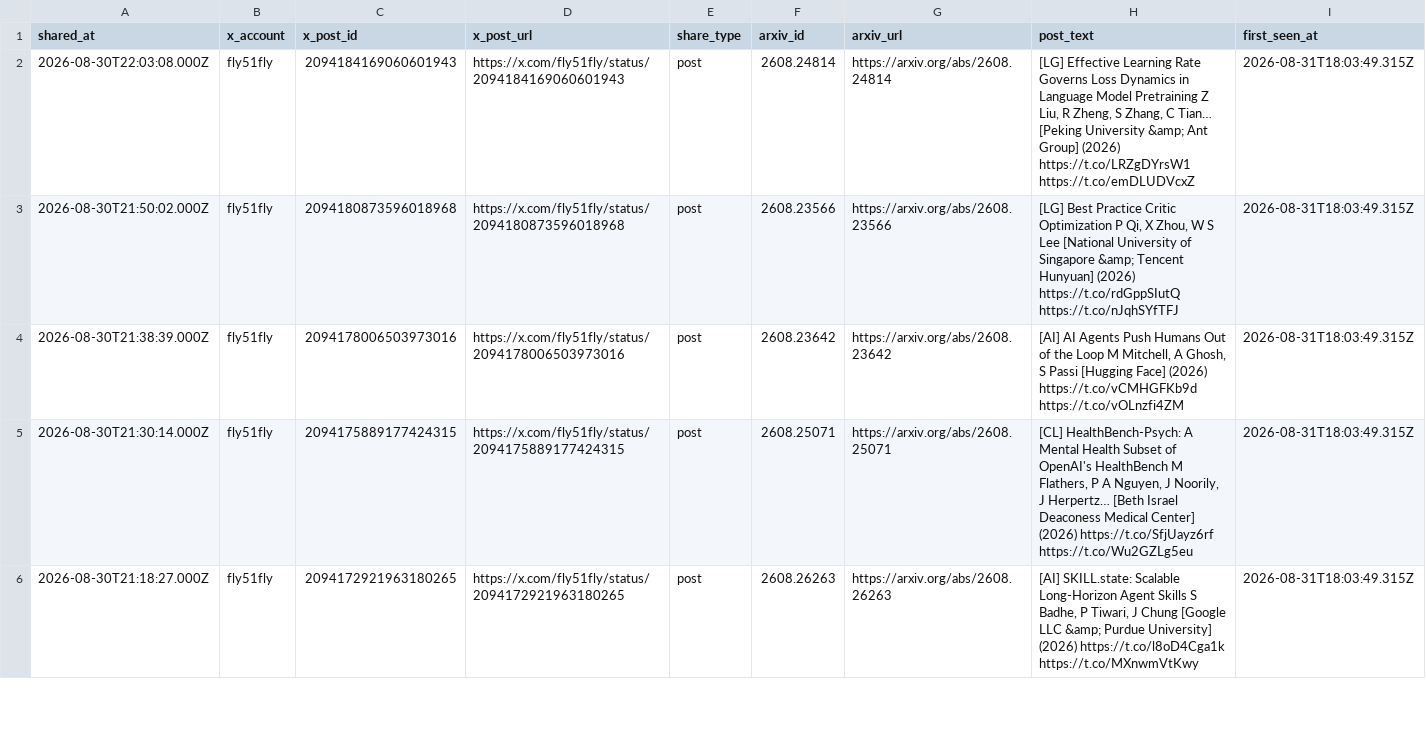
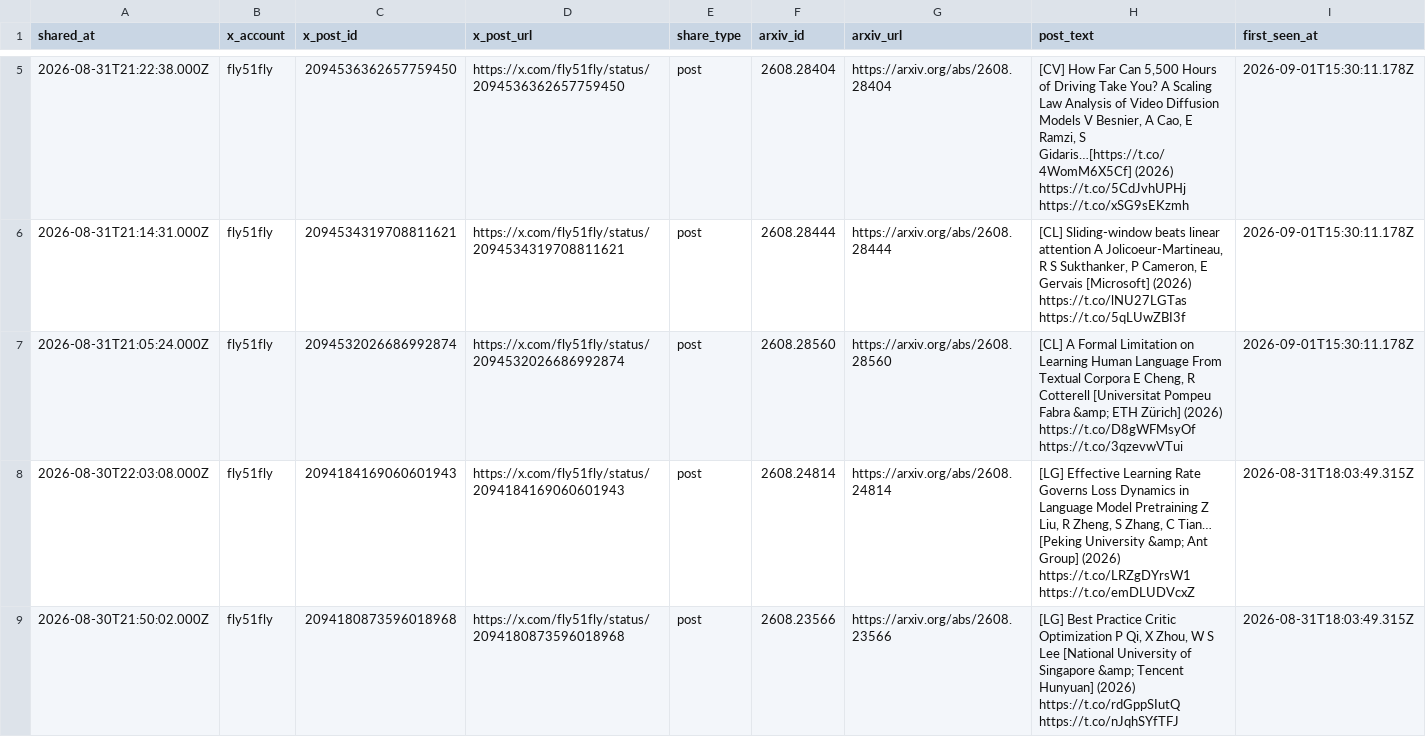
Before and after one commit to enkeejunior1/daily-arxiv, a CSV file: data/x-shares.csv, drawn as a sheet; only a part is shown, gaps mark what is left out; the shorter side is filled out with more unchanged rows; the diff covers the shown part only; the diff names each change by its address in the sheet, - before the commit and + after, or states it on an @@ line.

Commit message:
Update tracked X arXiv shares

```diff
--- a/data/x-shares.csv
+++ b/data/x-shares.csv
+row 5: 2026-08-31T21:22:38.000Z | fly51fly | 2094536362657759450 | https://x.com/fly51fly/status/2094536362657759450 | post | 2608.28404 | https://arxiv.org/abs/2608.28404 | [CV] How Far Can 5,500 Hours of Driving Take You? A Scaling Law Analysis of Video Diffusion Models V Besnier, A Cao, E Ramzi, S Gidaris…[https://t.co/4WomM6X5Cf] (2026) https://t.co/5CdJvhUPHj https://t.co/xSG9sEKzmh | 2026-09-01T15:30:11.178Z
+row 6: 2026-08-31T21:14:31.000Z | fly51fly | 2094534319708811621 | https://x.com/fly51fly/status/2094534319708811621 | post | 2608.28444 | https://arxiv.org/abs/2608.28444 | [CL] Sliding-window beats linear attention A Jolicoeur-Martineau, R S Sukthanker, P Cameron, E Gervais [Microsoft] (2026) https://t.co/lNU27LGTas https://t.co/5qLUwZBI3f | 2026-09-01T15:30:11.178Z
+row 7: 2026-08-31T21:05:24.000Z | fly51fly | 2094532026686992874 | https://x.com/fly51fly/status/2094532026686992874 | post | 2608.28560 | https://arxiv.org/abs/2608.28560 | [CL] A Formal Limitation on Learning Human Language From Textual Corpora E Cheng, R Cotterell [Universitat Pompeu Fabra &amp; ETH Zürich] (2026) https://t.co/D8gWFMsyOf https://t.co/3qzevwVTui | 2026-09-01T15:30:11.178Z
```
Also changed, not shown: 3 added rows elsewhere in this file, 2 other files.
